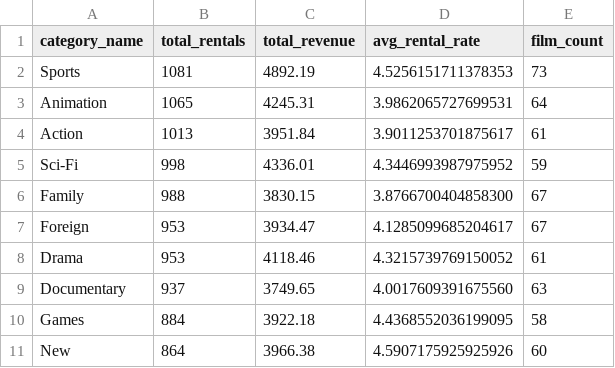
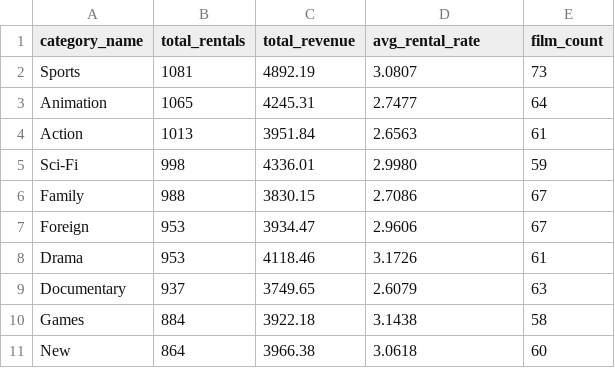
Before and after one commit to coolaries26/90_day_python_de_plan, a CSV file: sprint-01/day-02/output/q5_category_popularity.csv, drawn as a sheet.

```diff
--- a/sprint-01/day-02/output/q5_category_popularity.csv
+++ b/sprint-01/day-02/output/q5_category_popularity.csv
@@ -1,11 +1,11 @@
 category_name,total_rentals,total_revenue,avg_rental_rate,film_count
-Sports,1081,4892.19,4.5256151711378353,73
-Animation,1065,4245.31,3.9862065727699531,64
-Action,1013,3951.84,3.9011253701875617,61
-Sci-Fi,998,4336.01,4.3446993987975952,59
-Family,988,3830.15,3.8766700404858300,67
-Foreign,953,3934.47,4.1285099685204617,67
-Drama,953,4118.46,4.3215739769150052,61
-Documentary,937,3749.65,4.0017609391675560,63
-Games,884,3922.18,4.4368552036199095,58
-New,864,3966.38,4.5907175925925926,60
+Sports,1081,4892.19,3.0807,73
+Animation,1065,4245.31,2.7477,64
+Action,1013,3951.84,2.6563,61
+Sci-Fi,998,4336.01,2.9980,59
+Family,988,3830.15,2.7086,67
+Foreign,953,3934.47,2.9606,67
+Drama,953,4118.46,3.1726,61
+Documentary,937,3749.65,2.6079,63
+Games,884,3922.18,3.1438,58
+New,864,3966.38,3.0618,60
```
Also changed, not shown: sprint-01/day-02/output/q6_overdue_rentals.csv, 9 other files.
